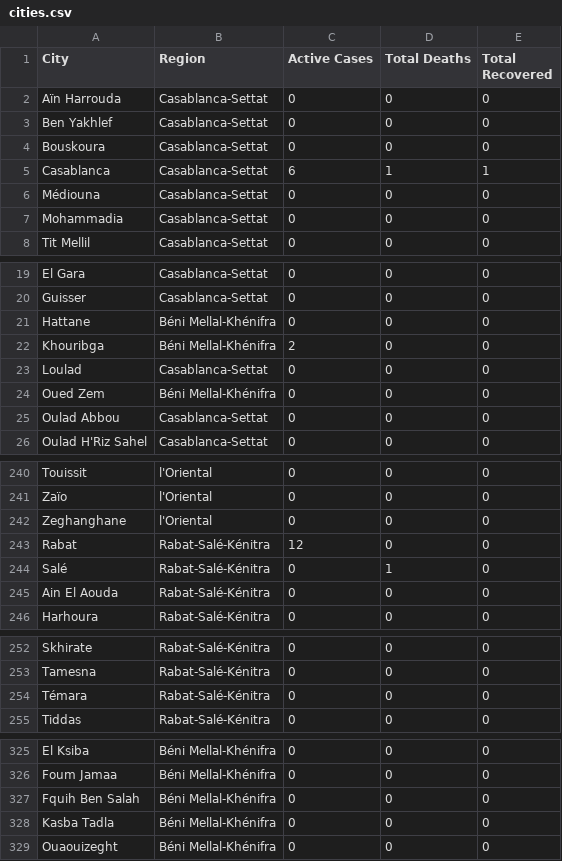
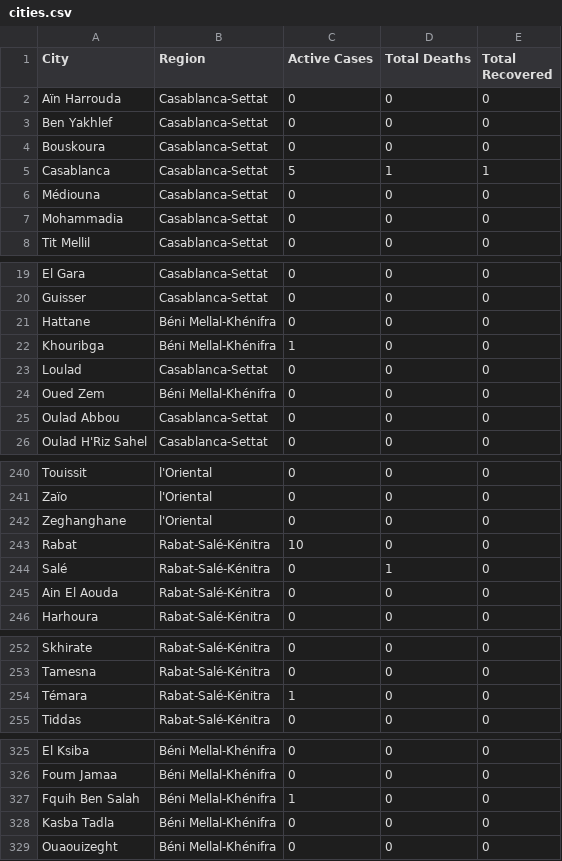
Before and after one commit to aboullaite/Covid19-MA, a CSV file: stats/cities.csv, drawn as a sheet; only a part is shown, gaps mark what is left out.

Commit message:
update cities data

```diff
--- a/stats/cities.csv
+++ b/stats/cities.csv
@@ -4,3 +4,3 @@ Ben Yakhlef,Casablanca-Settat,0,0,0
 Bouskoura,Casablanca-Settat,0,0,0
-Casablanca,Casablanca-Settat,6,1,1
+Casablanca,Casablanca-Settat,5,1,1
 Médiouna,Casablanca-Settat,0,0,0
@@ -21,3 +21,3 @@ Guisser,Casablanca-Settat,0,0,0
 Hattane,Béni Mellal-Khénifra,0,0,0
-Khouribga,Béni Mellal-Khénifra,2,0,0
+Khouribga,Béni Mellal-Khénifra,1,0,0
 Loulad,Casablanca-Settat,0,0,0
@@ -242,3 +242,3 @@ Zaïo,l'Oriental,0,0,0
 Zeghanghane,l'Oriental,0,0,0
-Rabat,Rabat-Salé-Kénitra,12,0,0
+Rabat,Rabat-Salé-Kénitra,10,0,0
 Salé,Rabat-Salé-Kénitra,0,1,0
@@ -253,3 +253,3 @@ Skhirate,Rabat-Salé-Kénitra,0,0,0
 Tamesna,Rabat-Salé-Kénitra,0,0,0
-Témara,Rabat-Salé-Kénitra,0,0,0
+Témara,Rabat-Salé-Kénitra,1,0,0
 Tiddas,Rabat-Salé-Kénitra,0,0,0
@@ -326,3 +326,3 @@ El Ksiba,Béni Mellal-Khénifra,0,0,0
 Foum Jamaa,Béni Mellal-Khénifra,0,0,0
-Fquih Ben Salah,Béni Mellal-Khénifra,0,0,0
+Fquih Ben Salah,Béni Mellal-Khénifra,1,0,0
 Kasba Tadla,Béni Mellal-Khénifra,0,0,0
```
